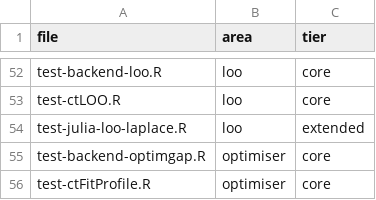
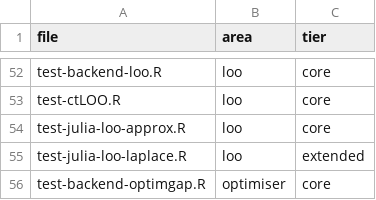
Before and after one commit to cdriveraus/ctsem, a CSV file: dev/test-areas.csv, drawn as a sheet; only a part is shown, gaps mark what is left out; the shorter side is filled out with more unchanged rows; the diff names each change by its address in the sheet, - before the commit and + after, or states it on an @@ line.

```diff
--- a/dev/test-areas.csv
+++ b/dev/test-areas.csv
+row 54: test-julia-loo-approx.R | loo | core
```
Also changed, not shown: 10 other files.
